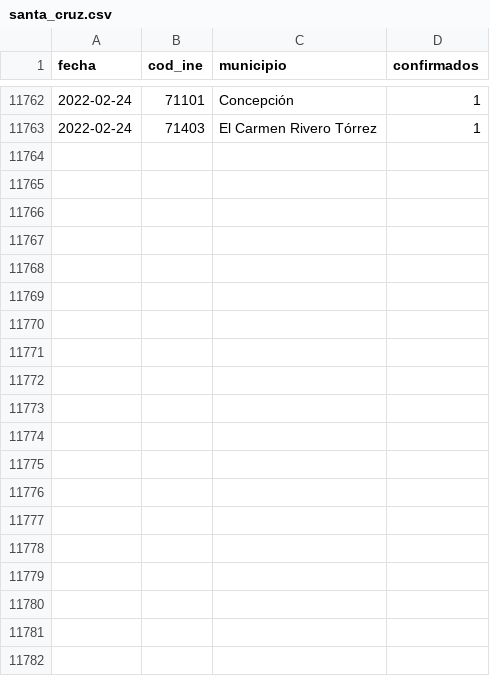
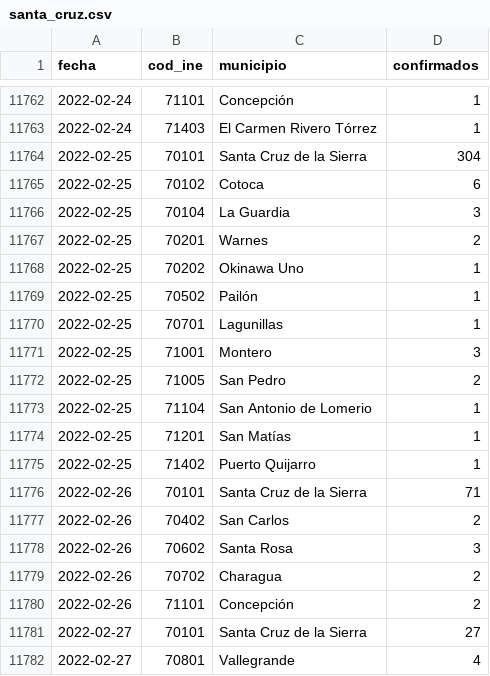
Before and after one commit to sociedatos/covid19-bo-casos_por_municipio, a CSV file: santa_cruz.csv, drawn as a sheet; only a part is shown, gaps mark what is left out; the diff covers the shown part only.

```diff
--- a/santa_cruz.csv
+++ b/santa_cruz.csv
@@ -11763 +11763,20 @@ fecha,cod_ine,municipio,confirmados
 2022-02-24,71403,El Carmen Rivero Tórrez,1
+2022-02-25,70101,Santa Cruz de la Sierra,304
+2022-02-25,70102,Cotoca,6
+2022-02-25,70104,La Guardia,3
+2022-02-25,70201,Warnes,2
+2022-02-25,70202,Okinawa Uno,1
+2022-02-25,70502,Pailón,1
+2022-02-25,70701,Lagunillas,1
+2022-02-25,71001,Montero,3
+2022-02-25,71005,San Pedro,2
+2022-02-25,71104,San Antonio de Lomerio,1
+2022-02-25,71201,San Matías,1
+2022-02-25,71402,Puerto Quijarro,1
+2022-02-26,70101,Santa Cruz de la Sierra,71
+2022-02-26,70402,San Carlos,2
+2022-02-26,70602,Santa Rosa,3
+2022-02-26,70702,Charagua,2
+2022-02-26,71101,Concepción,2
+2022-02-27,70101,Santa Cruz de la Sierra,27
+2022-02-27,70801,Vallegrande,4
```
Also changed, not shown: 28 added rows elsewhere in this file, chuquisaca.csv, cochabamba.csv, 6 other files.
